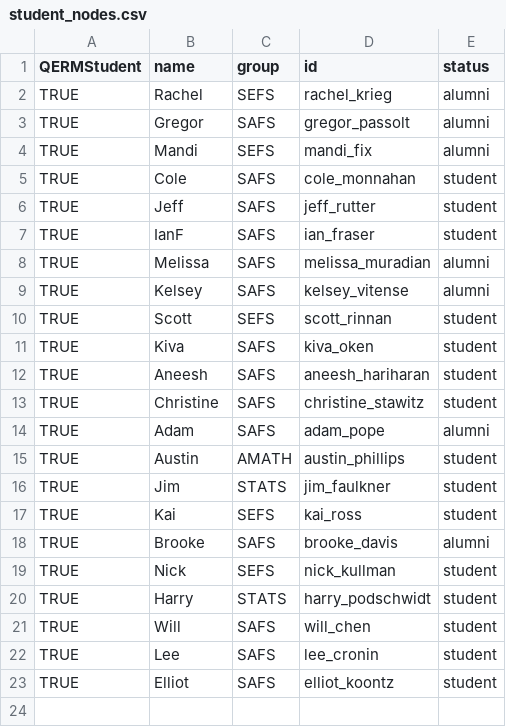
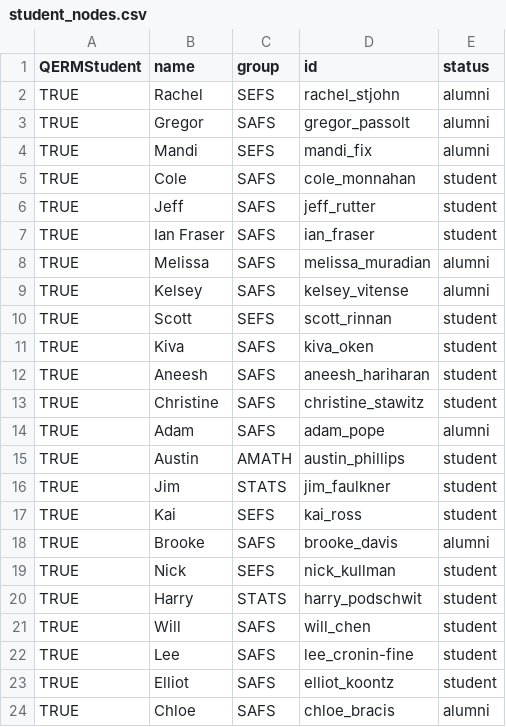
Before and after one commit to nkullman/QERMCollaborations, a CSV file: data/student_nodes.csv, drawn as a sheet.

```diff
--- a/data/student_nodes.csv
+++ b/data/student_nodes.csv
@@ -1,3 +1,3 @@
 QERMStudent,name,group,id,status
-TRUE,Rachel,SEFS,rachel_krieg,alumni
+TRUE,Rachel,SEFS,rachel_stjohn,alumni
 TRUE,Gregor,SAFS,gregor_passolt,alumni
@@ -6,3 +6,3 @@ TRUE,Cole,SAFS,cole_monnahan,student
 TRUE,Jeff,SAFS,jeff_rutter,student
-TRUE,IanF,SAFS,ian_fraser,student
+TRUE,Ian Fraser,SAFS,ian_fraser,student
 TRUE,Melissa,SAFS,melissa_muradian,alumni
@@ -19,5 +19,6 @@ TRUE,Brooke,SAFS,brooke_davis,alumni
 TRUE,Nick,SEFS,nick_kullman,student
-TRUE,Harry,STATS,harry_podschwidt,student
+TRUE,Harry,STATS,harry_podschwit,student
 TRUE,Will,SAFS,will_chen,student
-TRUE,Lee,SAFS,lee_cronin,student
+TRUE,Lee,SAFS,lee_cronin-fine,student
 TRUE,Elliot,SAFS,elliot_koontz,student
+TRUE,Chloe,SAFS,chloe_bracis,alumni
```
Also changed, not shown: data/collaborations_links.csv, data/collaborations_nodes.csv, 7 other files.
